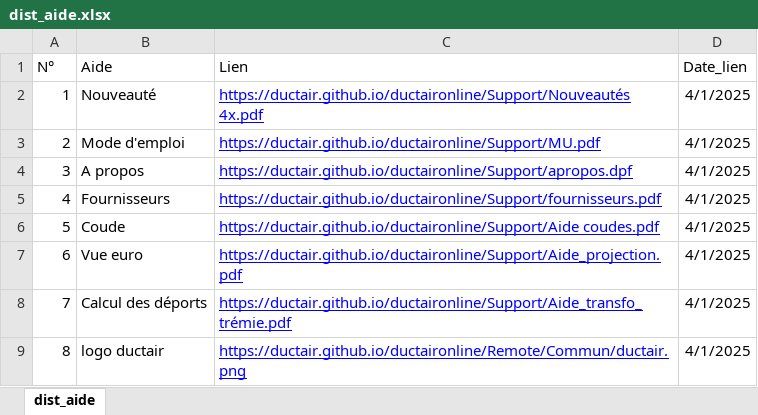
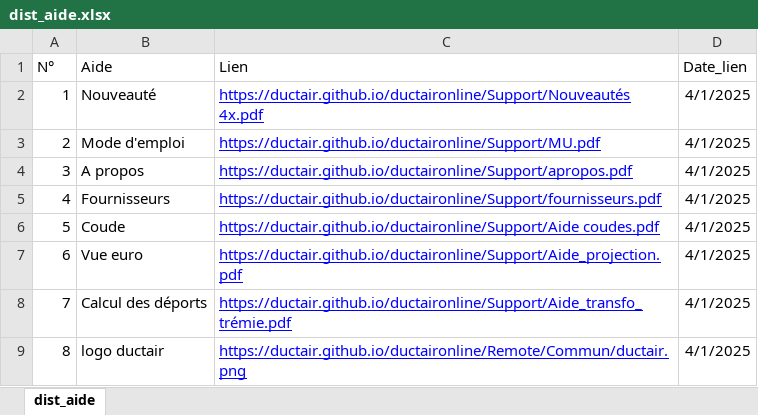
Before and after one commit to ductair/ductaironline, an Excel workbook: Remote/Commun/dist_aide.xlsx, sheet dist_aide, drawn as a sheet; values as stored, in another font and other column widths than the file's, no borders; the diff names each change by its address in the sheet, - before the commit and + after, or states it on an @@ line.

Commit message:
Update dist_aide.xlsx

```diff
--- a/Remote/Commun/dist_aide.xlsx (sheet dist_aide)
+++ b/Remote/Commun/dist_aide.xlsx (sheet dist_aide)
-C4 (Lien): https://ductair.github.io/ductaironline/Support/apropos.dpf
+C4 (Lien): https://ductair.github.io/ductaironline/Support/apropos.pdf
```
